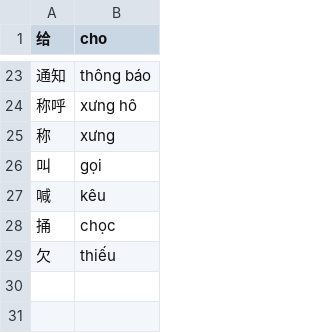
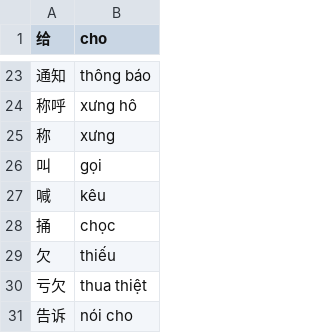
Before and after one commit to n-pn/chivi, a TSV file: var/vpdicts/cvmtl/verbs-2-objects.tsv, drawn as a sheet; only a part is shown, gaps mark what is left out.

```diff
--- a/var/vpdicts/cvmtl/verbs-2-objects.tsv
+++ b/var/vpdicts/cvmtl/verbs-2-objects.tsv
@@ -29 +29,3 @@
 欠	thiếu
+亏欠	thua thiệt
+告诉	nói cho
```
Also changed, not shown: var/vpdicts/cvmtl/refine-nouns.tsv, 1 other file.
